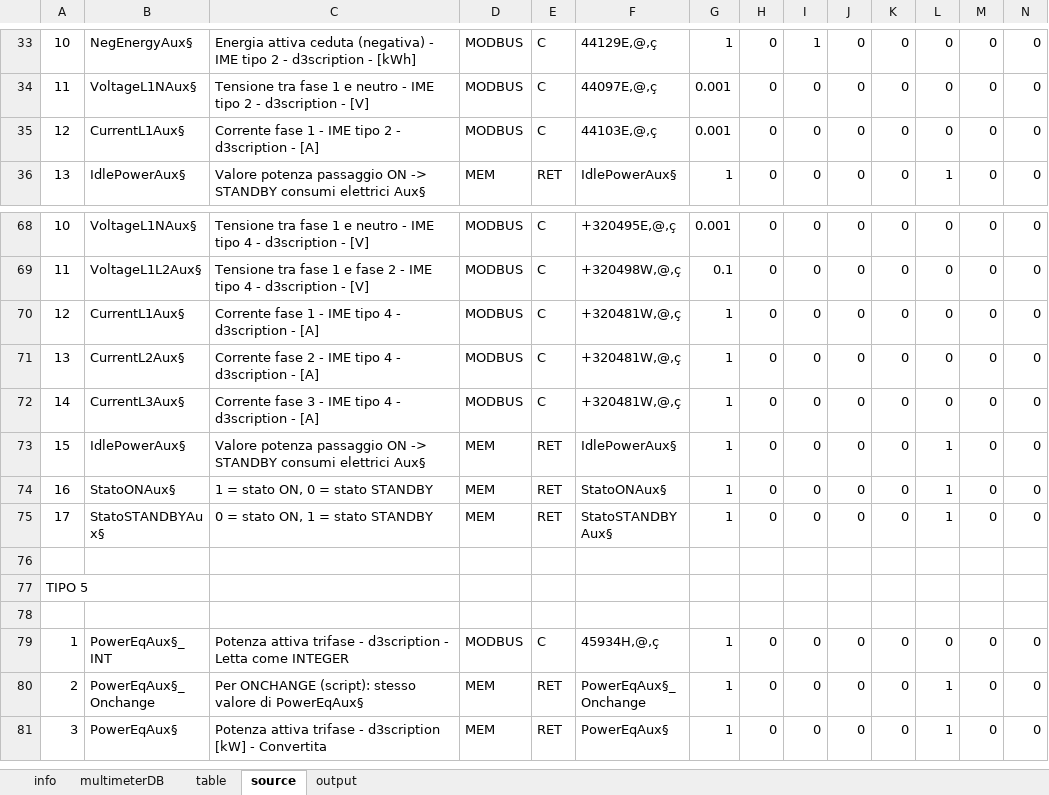
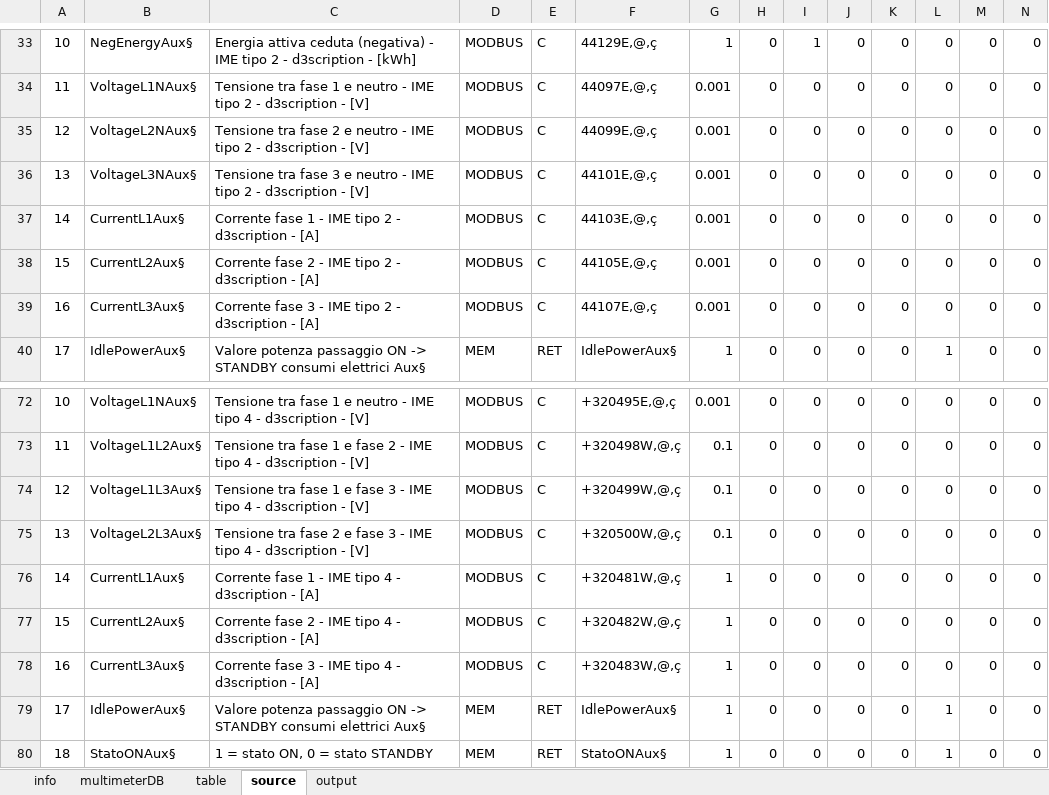
Before and after one commit to fredens91/varListGenerator, an Excel workbook: var_lst_generator_template.xlsm, sheet source, drawn as a sheet; only a part is shown, gaps mark what is left out; the shorter side is filled out with more unchanged rows; values as stored, in another font and other column widths than the file's, no borders; addresses are those after the commit; rows hold the shown columns only; the diff names each change by its address in the sheet, - before the commit and + after, or states it on an @@ line.

Commit message:
Add new protocol files and update template
Added three new protocol files: TIPO2_PR101.pdf, TIPO3_siemens PAC3200 tag modbus.xlsx, and TIPO4_02_03_tipo3__IDP000395EN_01__3P_SXMR04_SXMR02.pdf. Also updated var_lst_generator_template.xlsm with new changes.

```diff
--- a/var_lst_generator_template.xlsm (sheet source)
+++ b/var_lst_generator_template.xlsm (sheet source)
+row 35: 12 | VoltageL2NAux§ | Tensione tra fase 2 e neutro - IME tipo 2 - d3scription - [V] | MODBUS | C | 44099E,@,ç | 0.001 | 0 | 0 | 0 | 0 | 0 | 0 | 0
+row 36: 13 | VoltageL3NAux§ | Tensione tra fase 3 e neutro - IME tipo 2 - d3scription - [V] | MODBUS | C | 44101E,@,ç | 0.001 | 0 | 0 | 0 | 0 | 0 | 0 | 0
@@ column A renumbered between rows 37 and 81 @@
+row 38: 15 | CurrentL2Aux§ | Corrente fase 2 - IME tipo 2 - d3scription - [A] | MODBUS | C | 44105E,@,ç | 0.001 | 0 | 0 | 0 | 0 | 0 | 0 | 0
+row 39: 16 | CurrentL3Aux§ | Corrente fase 3 - IME tipo 2 - d3scription - [A] | MODBUS | C | 44107E,@,ç | 0.001 | 0 | 0 | 0 | 0 | 0 | 0 | 0
+row 74: 12 | VoltageL1L3Aux§ | Tensione tra fase 1 e fase 3 - IME tipo 4 - d3scription - [V] | MODBUS | C | +320499W,@,ç | 0.1 | 0 | 0 | 0 | 0 | 0 | 0 | 0
+row 75: 13 | VoltageL2L3Aux§ | Tensione tra fase 2 e fase 3 - IME tipo 4 - d3scription - [V] | MODBUS | C | +320500W,@,ç | 0.1 | 0 | 0 | 0 | 0 | 0 | 0 | 0
-F77: +320481W,@,ç
+F77: +320482W,@,ç
-F78: +320481W,@,ç
+F78: +320483W,@,ç
```
Also changed, not shown: 3 other files.
